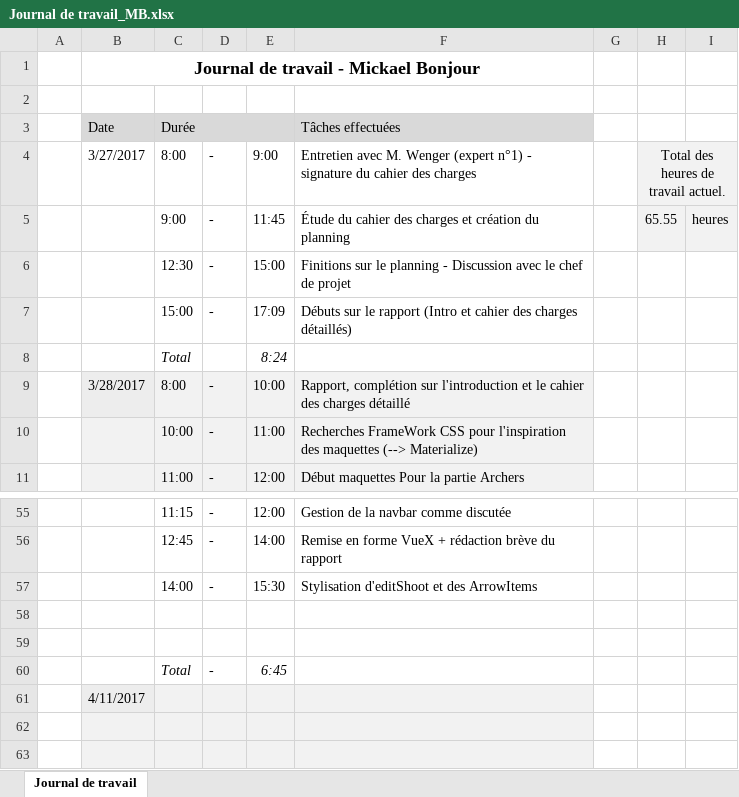
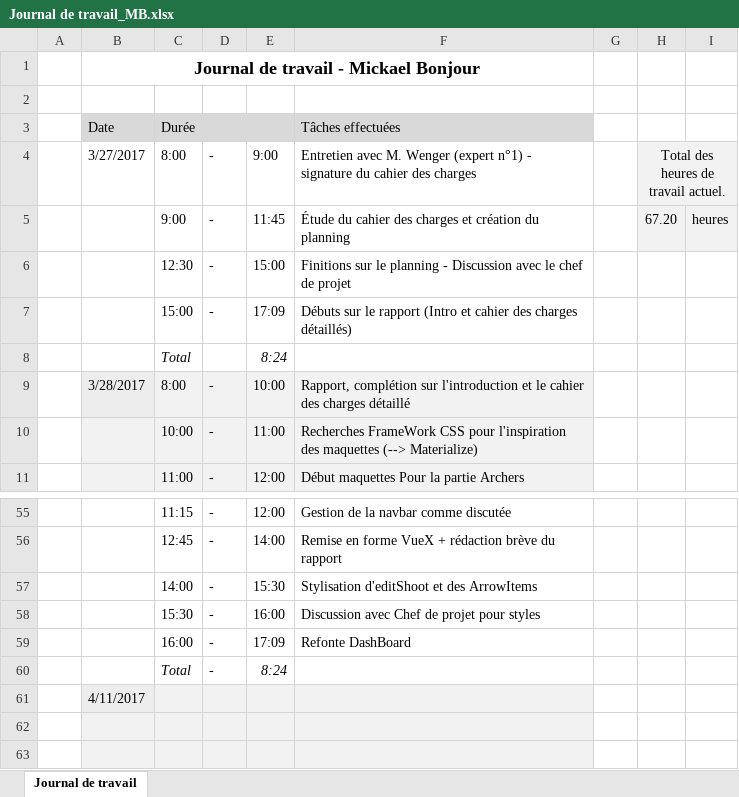
Before and after one commit to mbonjour/Shoot4Stats, an Excel workbook: Documentation/Rendu/Journal de travail_MB.xlsx, sheet Journal de travail, drawn as a sheet; only a part is shown, gaps mark what is left out; values as stored, in another font and other column widths than the file's, no borders; the diff names each change by its address in the sheet, - before the commit and + after, or states it on an @@ line.

Commit message:
refonte DashBoard

```diff
--- a/Documentation/Rendu/Journal de travail_MB.xlsx (sheet Journal de travail)
+++ b/Documentation/Rendu/Journal de travail_MB.xlsx (sheet Journal de travail)
-H5: 65.55
+H5: 67.20
-row 58: (empty)
+row 58:  |  | 15:30 | - | 16:00 | Discussion avec Chef de projet pour styles
-row 59: (empty)
+row 59:  |  | 16:00 | - | 17:09 | Refonte DashBoard
-E60: 6:45
+E60: 8:24
```
Also changed, not shown: 4 other files.
